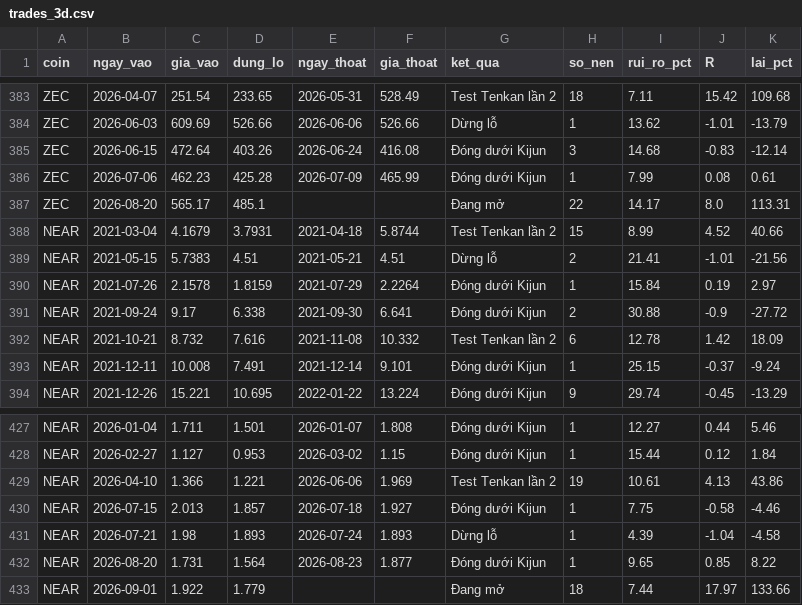
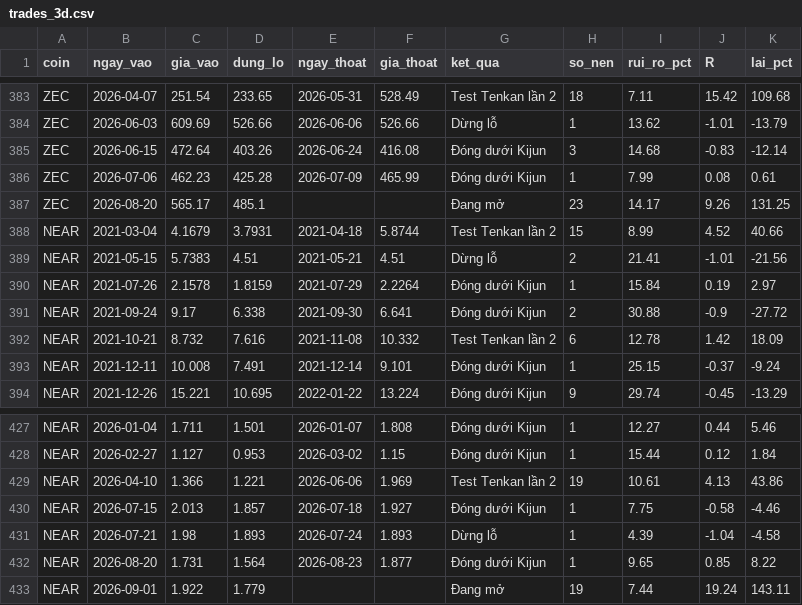
Before and after one commit to tjoshh-maker/T-T-N-H, a CSV file: docs/data/trades_3d.csv, drawn as a sheet; only a part is shown, gaps mark what is left out.

```diff
--- a/docs/data/trades_3d.csv
+++ b/docs/data/trades_3d.csv
@@ -386,3 +386,3 @@ ZEC,2026-06-15,472.64,403.26,2026-06-24,416.08,Đóng dưới Kijun,3,14.68,-0.8
 ZEC,2026-07-06,462.23,425.28,2026-07-09,465.99,Đóng dưới Kijun,1,7.99,0.08,0.61
-ZEC,2026-08-20,565.17,485.1,,,Đang mở,22,14.17,8.0,113.31
+ZEC,2026-08-20,565.17,485.1,,,Đang mở,23,14.17,9.26,131.25
 NEAR,2021-03-04,4.1679,3.7931,2021-04-18,5.8744,Test Tenkan lần 2,15,8.99,4.52,40.66
@@ -432,2 +432,2 @@ NEAR,2026-07-21,1.98,1.893,2026-07-24,1.893,Dừng lỗ,1,4.39,-1.04,-4.58
 NEAR,2026-08-20,1.731,1.564,2026-08-23,1.877,Đóng dưới Kijun,1,9.65,0.85,8.22
-NEAR,2026-09-01,1.922,1.779,,,Đang mở,18,7.44,17.97,133.66
+NEAR,2026-09-01,1.922,1.779,,,Đang mở,19,7.44,19.24,143.11
```
Also changed, not shown: docs/data/signals_1w.csv, docs/data/signals_3d.csv, 1 other file.
